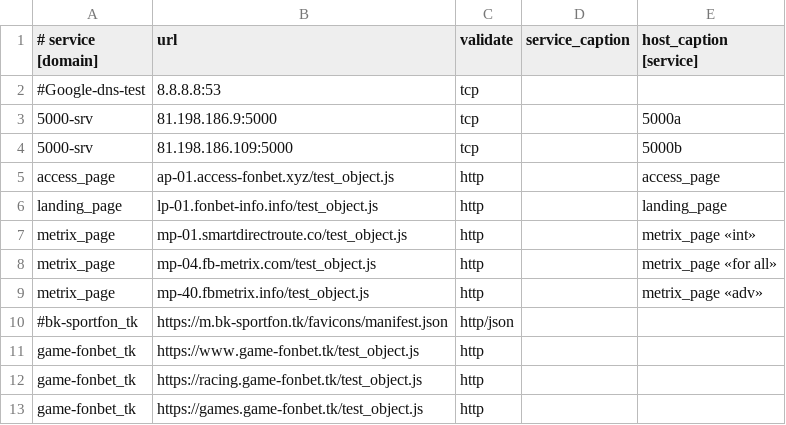
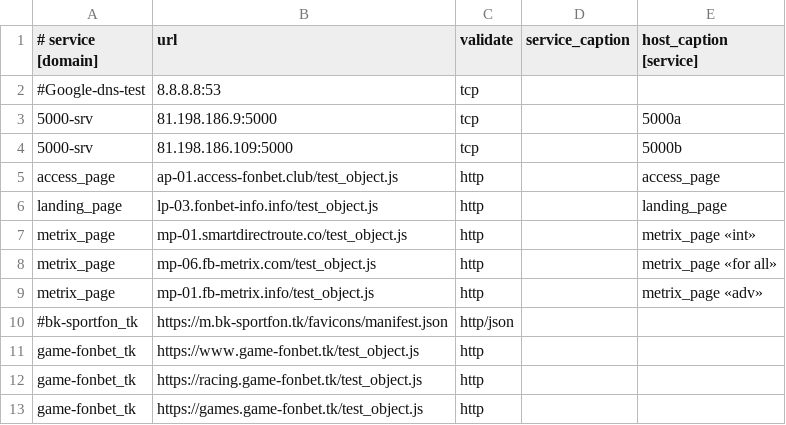
Before and after one commit to fbcloudstuff/apps, a CSV file: ban-monitoring/4hsoft_ban_monitoring.csv, drawn as a sheet; only a part is shown.

Commit message:
update ban-monitoring.csv

```diff
--- a/ban-monitoring/4hsoft_ban_monitoring.csv
+++ b/ban-monitoring/4hsoft_ban_monitoring.csv
@@ -4,7 +4,7 @@
 5000-srv;81.198.186.109:5000;tcp;;5000b
-access_page;ap-01.access-fonbet.xyz/test_object.js;http;;access_page
-landing_page;lp-01.fonbet-info.info/test_object.js;http;;landing_page
+access_page;ap-01.access-fonbet.club/test_object.js;http;;access_page
+landing_page;lp-03.fonbet-info.info/test_object.js;http;;landing_page
 metrix_page;mp-01.smartdirectroute.co/test_object.js;http;;metrix_page «int»
-metrix_page;mp-04.fb-metrix.com/test_object.js;http;;metrix_page «for all»
-metrix_page;mp-40.fbmetrix.info/test_object.js;http;;metrix_page «adv»
+metrix_page;mp-06.fb-metrix.com/test_object.js;http;;metrix_page «for all»
+metrix_page;mp-01.fb-metrix.info/test_object.js;http;;metrix_page «adv»
 #bk-sportfon_tk;https://m.bk-sportfon.tk/favicons/manifest.json;http/json;;
```
